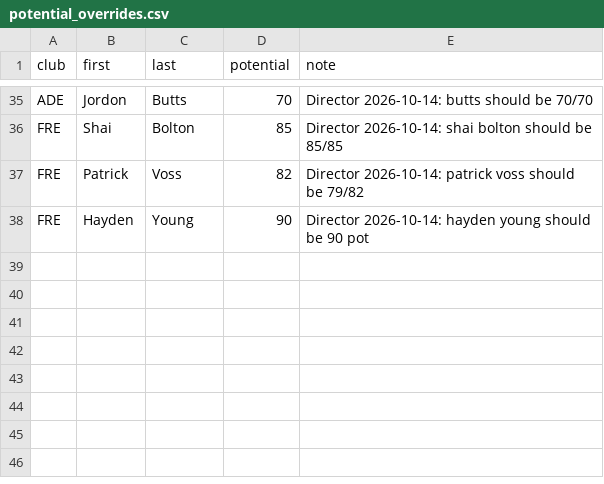
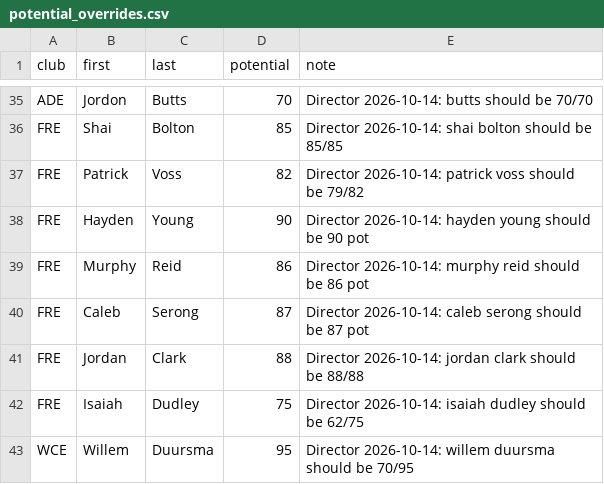
Before and after one commit to gabebartolo-spec/Afl-auto-battler, a CSV file: data/potential_overrides.csv, drawn as a sheet; only a part is shown, gaps mark what is left out.

```diff
--- a/data/potential_overrides.csv
+++ b/data/potential_overrides.csv
@@ -38 +38,6 @@ FRE,Patrick,Voss,82,Director 2026-10-14: patrick voss should be 79/82
 FRE,Hayden,Young,90,Director 2026-10-14: hayden young should be 90 pot
+FRE,Murphy,Reid,86,Director 2026-10-14: murphy reid should be 86 pot
+FRE,Caleb,Serong,87,Director 2026-10-14: caleb serong should be 87 pot
+FRE,Jordan,Clark,88,Director 2026-10-14: jordan clark should be 88/88
+FRE,Isaiah,Dudley,75,Director 2026-10-14: isaiah dudley should be 62/75
+WCE,Willem,Duursma,95,Director 2026-10-14: willem duursma should be 70/95
```
